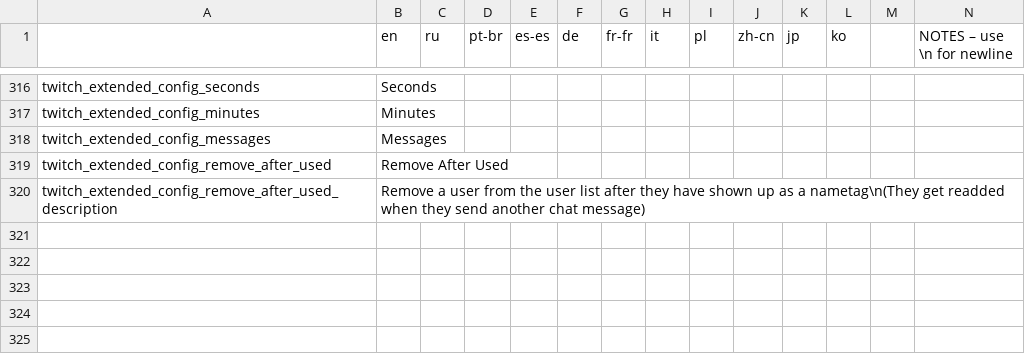
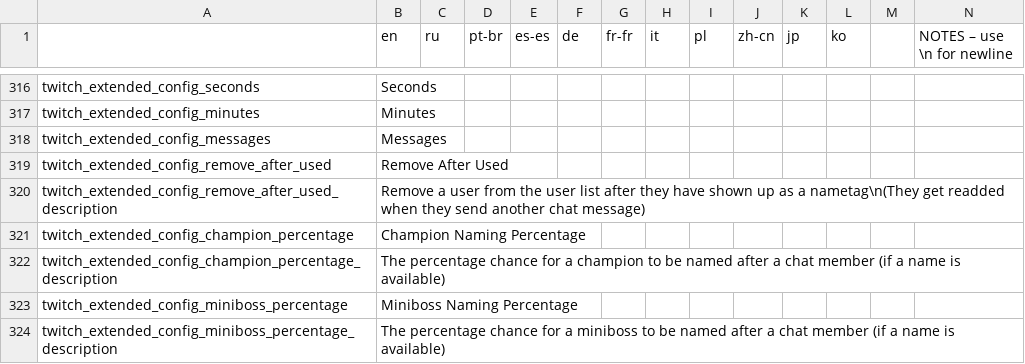
Before and after one commit to EvaisaDev/Twitch-Extended, a CSV file: twitch_extended/files/translations.csv, drawn as a sheet; only a part is shown, gaps mark what is left out; rows hold the shown columns only; the diff names each change by its address in the sheet, - before the commit and + after, or states it on an @@ line.

Commit message:
More nametag fixes, added better name timeout.

```diff
--- a/twitch_extended/files/translations.csv
+++ b/twitch_extended/files/translations.csv
+row 321: twitch_extended_config_champion_percentage | Champion Naming Percentage
+row 322: twitch_extended_config_champion_percentage_description | The percentage chance for a champion to be named after a chat member (if a name is available)
+row 323: twitch_extended_config_miniboss_percentage | Miniboss Naming Percentage
+row 324: twitch_extended_config_miniboss_percentage_description | The percentage chance for a miniboss to be named after a chat member (if a name is available)
```
Also changed, not shown: 5 other files.
